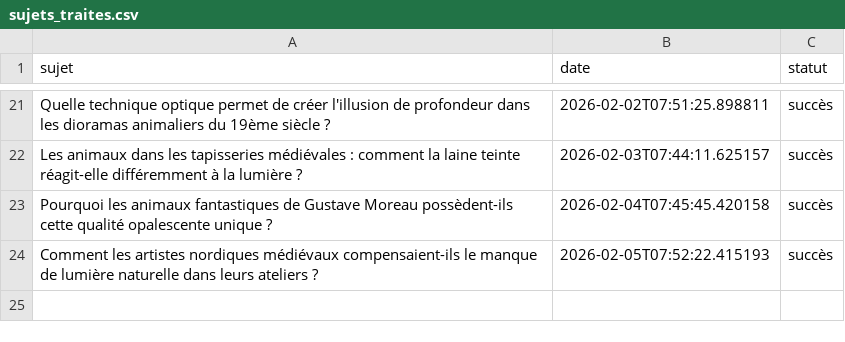
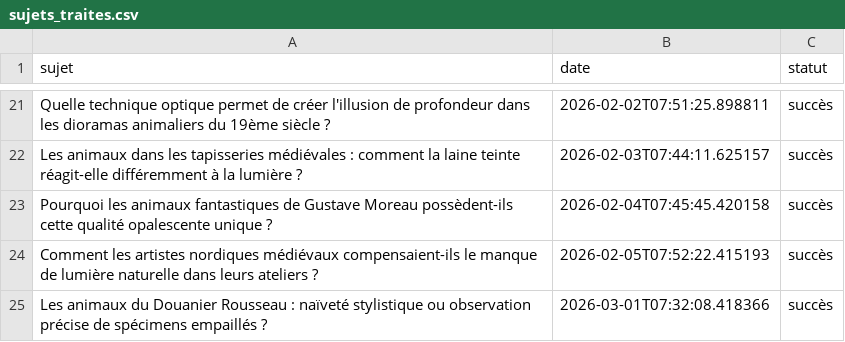
Before and after one commit to Metalosmose21/Animaux-6, a CSV file: sujets_traites.csv, drawn as a sheet; only a part is shown, gaps mark what is left out.

```diff
--- a/sujets_traites.csv
+++ b/sujets_traites.csv
@@ -24 +24,2 @@ Pourquoi les animaux fantastiques de Gustave Moreau possèdent-ils cette qualit
 Comment les artistes nordiques médiévaux compensaient-ils le manque de lumière naturelle dans leurs ateliers ?,2026-02-05T07:52:22.415193,succès
+Les animaux du Douanier Rousseau : naïveté stylistique ou observation précise de spécimens empaillés ?,2026-03-01T07:32:08.418366,succès
```
Also changed, not shown: sujets.csv.
